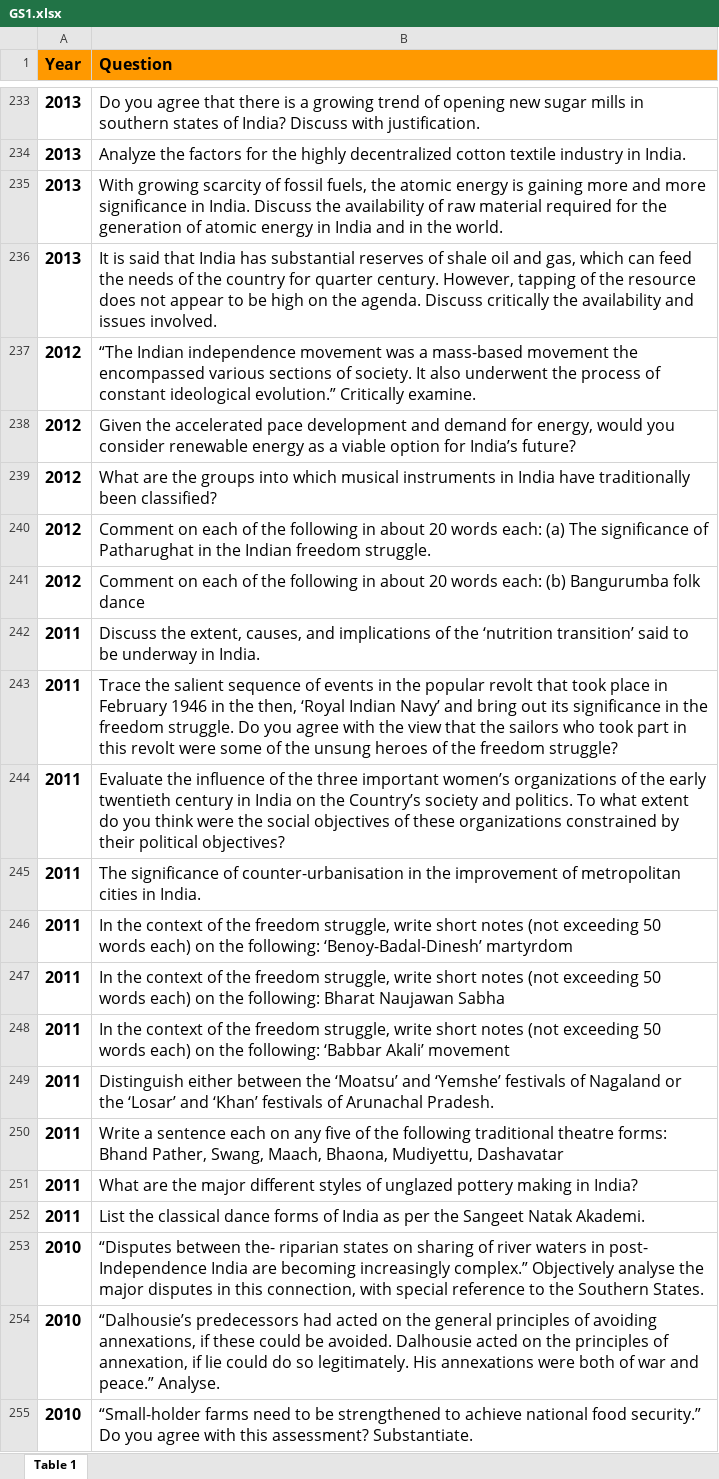
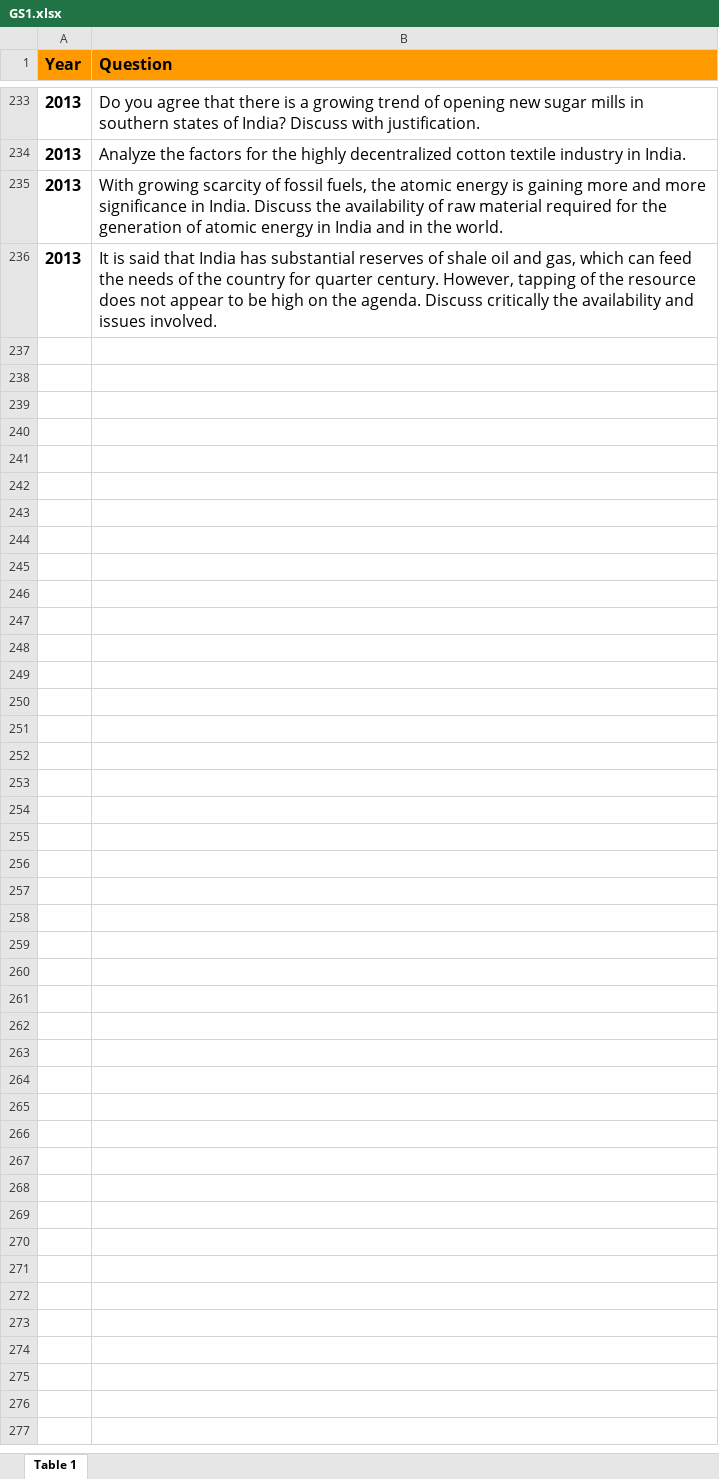
Before and after one commit to Manish-785/SURP-2024, an Excel workbook: GS1.xlsx, sheet Table 1, drawn as a sheet; only a part is shown, gaps mark what is left out; values as stored, in another font and other column widths than the file's, no borders; the diff covers the shown part only; the diff names each change by its address in the sheet, - before the commit and + after, or states it on an @@ line.

```diff
--- a/GS1.xlsx (sheet Table 1)
+++ b/GS1.xlsx (sheet Table 1)
-row 237: 2012 | “The Indian independence movement was a mass-based movement the encompassed various sections of society. It also underwent the process of constant ideological evolution.” Critically examine.
-row 238: 2012 | Given the accelerated pace development and demand for energy, would you consider renewable energy as a viable option for India’s future?
-row 239: 2012 | What are the groups into which musical instruments in India have traditionally been classified?
-row 240: 2012 | Comment on each of the following in about 20 words each: (a) The significance of Patharughat in the Indian freedom struggle.
-row 241: 2012 | Comment on each of the following in about 20 words each: (b) Bangurumba folk dance
-row 242: 2011 | Discuss the extent, causes, and implications of the ‘nutrition transition’ said to be underway in India.
-row 243: 2011 | Trace the salient sequence of events in the popular revolt that took place in February 1946 in the then, ‘Royal Indian Navy’ and bring out its significance in the freedom struggle. Do you agree with the view that the sailors who took part in this revolt were some of the unsung heroes of the freedom struggle?
-row 244: 2011 | Evaluate the influence of the three important women’s organizations of the early twentieth century in India on the Country’s society and politics. To what extent do you think were the social objectives of these organizations constrained by their political objectives?
-row 245: 2011 | The significance of counter-urbanisation in the improvement of metropolitan cities in India.
-row 246: 2011 | In the context of the freedom struggle, write short notes (not exceeding 50 words each) on the following: ‘Benoy-Badal-Dinesh’ martyrdom
-row 247: 2011 | In the context of the freedom struggle, write short notes (not exceeding 50 words each) on the following: Bharat Naujawan Sabha
-row 248: 2011 | In the context of the freedom struggle, write short notes (not exceeding 50 words each) on the following: ‘Babbar Akali’ movement
-row 249: 2011 | Distinguish either between the ‘Moatsu’ and ‘Yemshe’ festivals of Nagaland or the ‘Losar’ and ‘Khan’ festivals of Arunachal Pradesh.
-row 250: 2011 | Write a sentence each on any five of the following traditional theatre forms: Bhand Pather, Swang, Maach, Bhaona, Mudiyettu, Dashavatar
-row 251: 2011 | What are the major different styles of unglazed pottery making in India?
-row 252: 2011 | List the classical dance forms of India as per the Sangeet Natak Akademi.
-row 253: 2010 | “Disputes between the- riparian states on sharing of river waters in post- Independence India are becoming increasingly complex.” Objectively analyse the major disputes in this connection, with special reference to the Southern States.
-row 254: 2010 | “Dalhousie’s predecessors had acted on the general principles of avoiding annexations, if these could be avoided. Dalhousie acted on the principles of annexation, if lie could do so legitimately. His annexations were both of war and peace.” Analyse.
-row 255: 2010 | “Small-holder farms need to be strengthened to achieve national food security.” Do you agree with this assessment? Substantiate.
```
Also changed, not shown: 11 removed rows elsewhere in this sheet, GS2.xlsx, GS3.xlsx, 1 other file.
